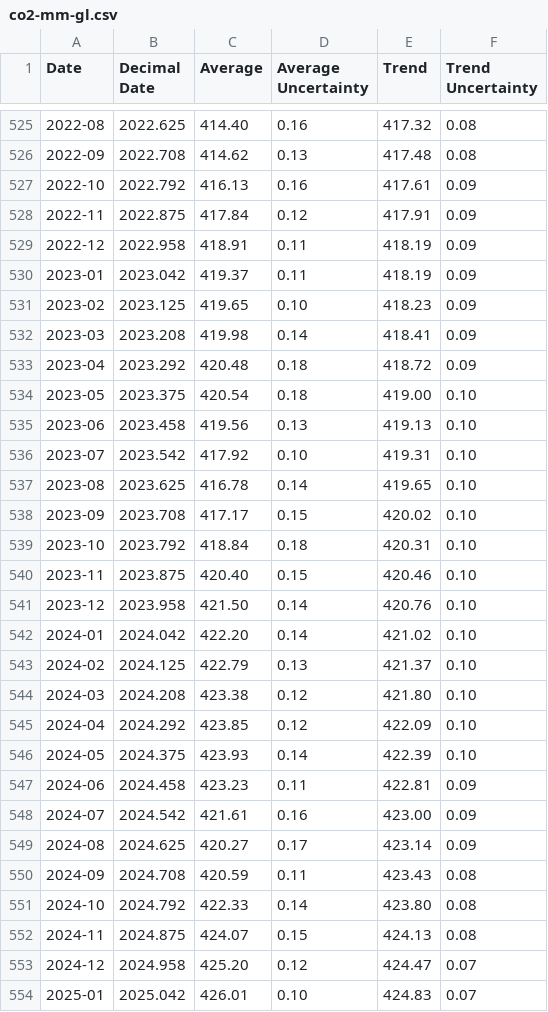
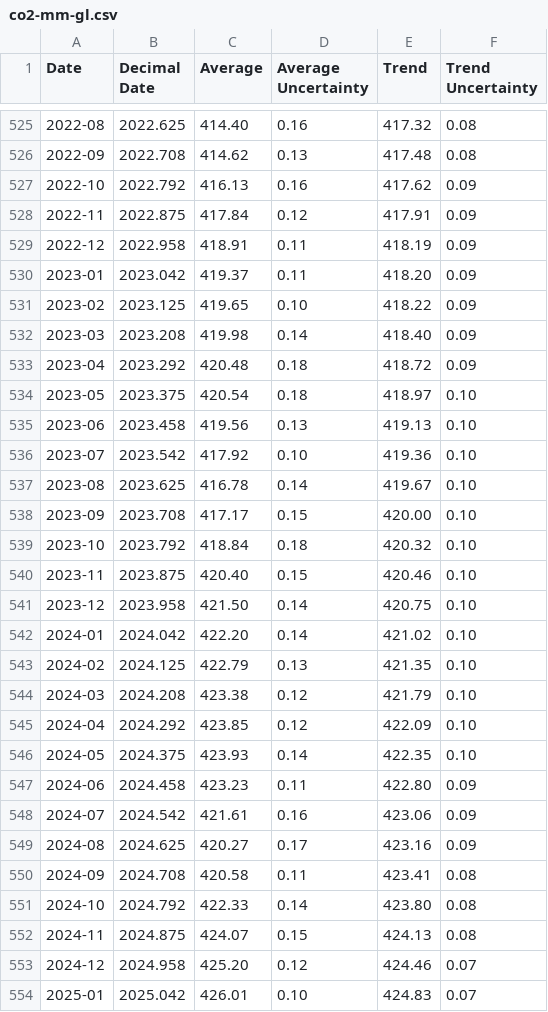
Before and after one commit to datasets/co2-ppm, a CSV file: data/co2-mm-gl.csv, drawn as a sheet; only a part is shown, gaps mark what is left out; the diff covers the shown part only.

```diff
--- a/data/co2-mm-gl.csv
+++ b/data/co2-mm-gl.csv
@@ -526,29 +526,29 @@ Date,Decimal Date,Average,Average Uncertainty,Trend,Trend Uncertainty
 2022-09,2022.708,414.62,0.13,417.48,0.08
-2022-10,2022.792,416.13,0.16,417.61,0.09
+2022-10,2022.792,416.13,0.16,417.62,0.09
 2022-11,2022.875,417.84,0.12,417.91,0.09
 2022-12,2022.958,418.91,0.11,418.19,0.09
-2023-01,2023.042,419.37,0.11,418.19,0.09
-2023-02,2023.125,419.65,0.10,418.23,0.09
-2023-03,2023.208,419.98,0.14,418.41,0.09
+2023-01,2023.042,419.37,0.11,418.20,0.09
+2023-02,2023.125,419.65,0.10,418.22,0.09
+2023-03,2023.208,419.98,0.14,418.40,0.09
 2023-04,2023.292,420.48,0.18,418.72,0.09
-2023-05,2023.375,420.54,0.18,419.00,0.10
+2023-05,2023.375,420.54,0.18,418.97,0.10
 2023-06,2023.458,419.56,0.13,419.13,0.10
-2023-07,2023.542,417.92,0.10,419.31,0.10
-2023-08,2023.625,416.78,0.14,419.65,0.10
-2023-09,2023.708,417.17,0.15,420.02,0.10
-2023-10,2023.792,418.84,0.18,420.31,0.10
+2023-07,2023.542,417.92,0.10,419.36,0.10
+2023-08,2023.625,416.78,0.14,419.67,0.10
+2023-09,2023.708,417.17,0.15,420.00,0.10
+2023-10,2023.792,418.84,0.18,420.32,0.10
 2023-11,2023.875,420.40,0.15,420.46,0.10
-2023-12,2023.958,421.50,0.14,420.76,0.10
+2023-12,2023.958,421.50,0.14,420.75,0.10
 2024-01,2024.042,422.20,0.14,421.02,0.10
-2024-02,2024.125,422.79,0.13,421.37,0.10
-2024-03,2024.208,423.38,0.12,421.80,0.10
+2024-02,2024.125,422.79,0.13,421.35,0.10
+2024-03,2024.208,423.38,0.12,421.79,0.10
 2024-04,2024.292,423.85,0.12,422.09,0.10
-2024-05,2024.375,423.93,0.14,422.39,0.10
-2024-06,2024.458,423.23,0.11,422.81,0.09
-2024-07,2024.542,421.61,0.16,423.00,0.09
-2024-08,2024.625,420.27,0.17,423.14,0.09
-2024-09,2024.708,420.59,0.11,423.43,0.08
+2024-05,2024.375,423.93,0.14,422.35,0.10
+2024-06,2024.458,423.23,0.11,422.80,0.09
+2024-07,2024.542,421.61,0.16,423.06,0.09
+2024-08,2024.625,420.27,0.17,423.16,0.09
+2024-09,2024.708,420.58,0.11,423.41,0.08
 2024-10,2024.792,422.33,0.14,423.80,0.08
 2024-11,2024.875,424.07,0.15,424.13,0.08
-2024-12,2024.958,425.20,0.12,424.47,0.07
+2024-12,2024.958,425.20,0.12,424.46,0.07
 2025-01,2025.042,426.01,0.10,424.83,0.07
```
Also changed, not shown: 1 added row and 112 edited cells elsewhere in this file, data/co2-mm-mlo.csv, 3 other files.
